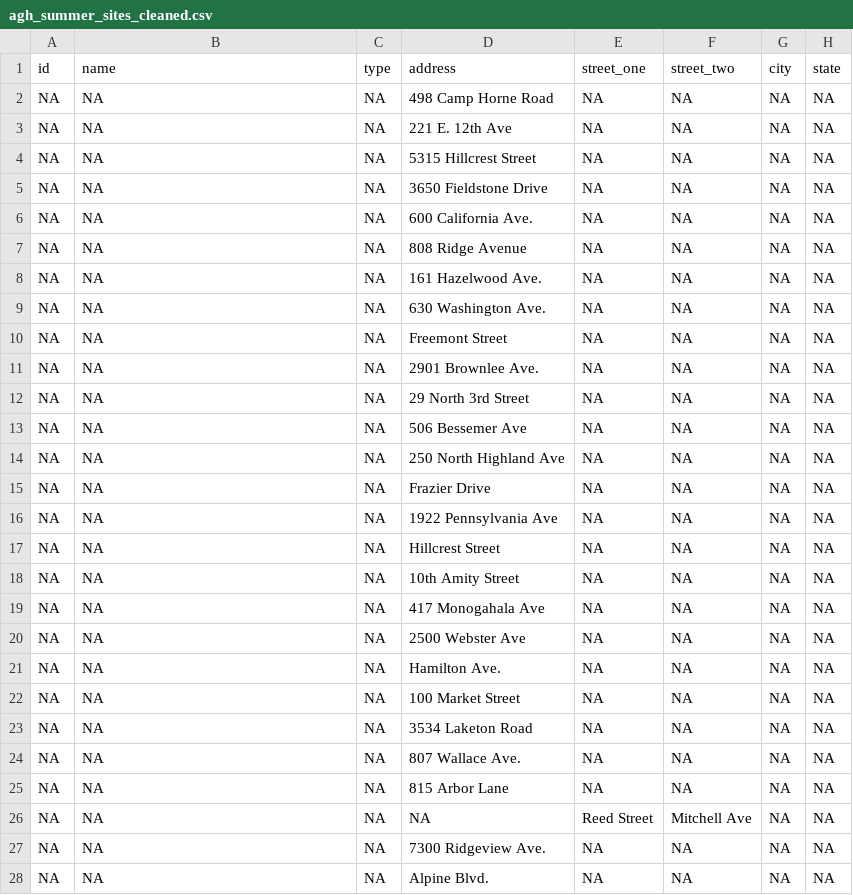
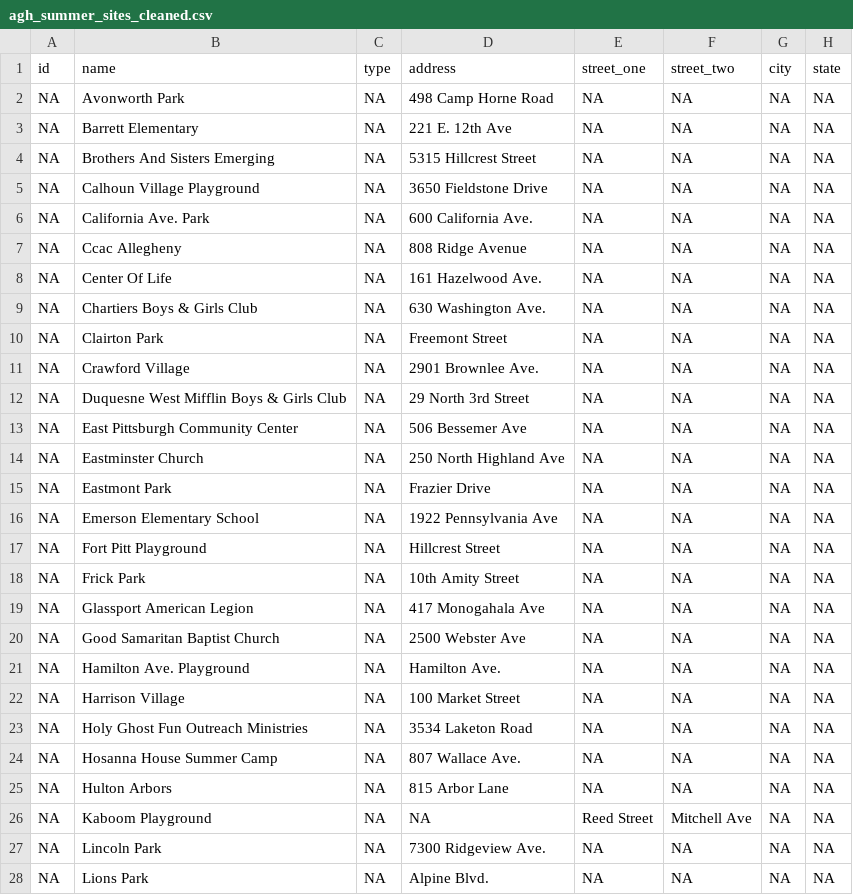
Before and after one commit to CodeForPittsburgh/food-access-map-data, a CSV file: data_prep_scripts/agh_summer_sites_cleaned.csv, drawn as a sheet; only a part is shown; the diff covers the shown part only; the diff names each change by its address in the sheet, - before the commit and + after, or states it on an @@ line.

Commit message:
fixed missing addresses

```diff
--- a/data_prep_scripts/agh_summer_sites_cleaned.csv
+++ b/data_prep_scripts/agh_summer_sites_cleaned.csv
-B2 (name): NA
+B2 (name): Avonworth Park
-B3 (name): NA
+B3 (name): Barrett Elementary
-B4 (name): NA
+B4 (name): Brothers And Sisters Emerging
-B5 (name): NA
+B5 (name): Calhoun Village Playground
-B6 (name): NA
+B6 (name): California Ave. Park
-B7 (name): NA
+B7 (name): Ccac Allegheny
-B8 (name): NA
+B8 (name): Center Of Life
-B9 (name): NA
+B9 (name): Chartiers Boys & Girls Club
-B10 (name): NA
+B10 (name): Clairton Park
-B11 (name): NA
+B11 (name): Crawford Village
-B12 (name): NA
+B12 (name): Duquesne West Mifflin Boys & Girls Club
-B13 (name): NA
+B13 (name): East Pittsburgh Community Center
-B14 (name): NA
+B14 (name): Eastminster Church
-B15 (name): NA
+B15 (name): Eastmont Park
-B16 (name): NA
+B16 (name): Emerson Elementary School
-B17 (name): NA
+B17 (name): Fort Pitt Playground
-B18 (name): NA
+B18 (name): Frick Park
-B19 (name): NA
+B19 (name): Glassport American Legion
-B20 (name): NA
+B20 (name): Good Samaritan Baptist Church
-B21 (name): NA
+B21 (name): Hamilton Ave. Playground
-B22 (name): NA
+B22 (name): Harrison Village
-B23 (name): NA
+B23 (name): Holy Ghost Fun Outreach Ministries
-B24 (name): NA
+B24 (name): Hosanna House Summer Camp
-B25 (name): NA
+B25 (name): Hulton Arbors
-B26 (name): NA
+B26 (name): Kaboom Playground
-B27 (name): NA
+B27 (name): Lincoln Park
-B28 (name): NA
+B28 (name): Lions Park
```
Also changed, not shown: 52 edited cells elsewhere in this file, data_prep_scripts/data_convenience_cleaned.csv, merged_datasets.csv, 3 other files.
